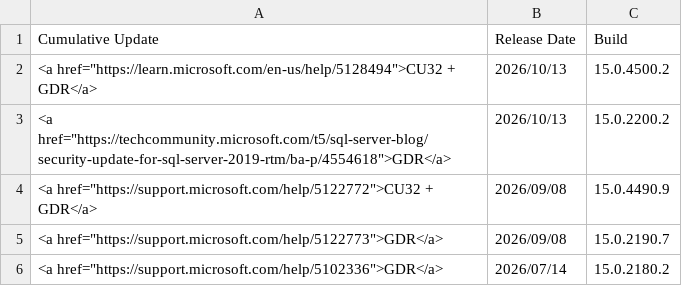
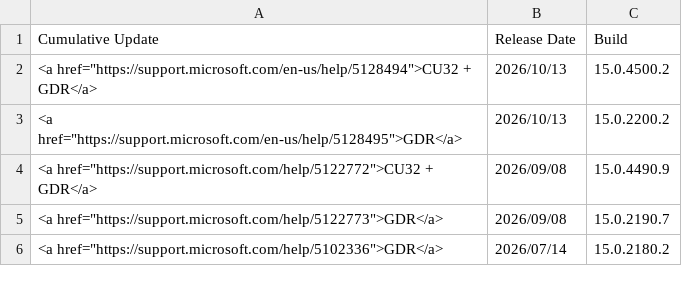
Before and after one commit to BrentOzarULTD/SQLServerUpdates.com, a CSV file: data/updates/sql-server-2019-updates.csv, drawn as a sheet; only a part is shown.

Commit message:
Fix SQL install links, build sorting, and PR notifications

```diff
--- a/data/updates/sql-server-2019-updates.csv
+++ b/data/updates/sql-server-2019-updates.csv
@@ -1,4 +1,4 @@
 Cumulative Update,Release Date,Build
-"<a href=""https://learn.microsoft.com/en-us/help/5128494"">CU32 + GDR</a>",2026/10/13,15.0.4500.2
-"<a href=""https://techcommunity.microsoft.com/t5/sql-server-blog/security-update-for-sql-server-2019-rtm/ba-p/4554618"">GDR</a>",2026/10/13,15.0.2200.2
+"<a href=""https://support.microsoft.com/en-us/help/5128494"">CU32 + GDR</a>",2026/10/13,15.0.4500.2
+"<a href=""https://support.microsoft.com/en-us/help/5128495"">GDR</a>",2026/10/13,15.0.2200.2
 "<a href=""https://support.microsoft.com/help/5122772"">CU32 + GDR</a>",2026/09/08,15.0.4490.9
```
Also changed, not shown: data/updates/sql-server-2017-updates.csv, data/updates/sql-server-2022-updates.csv, 10 other files.
